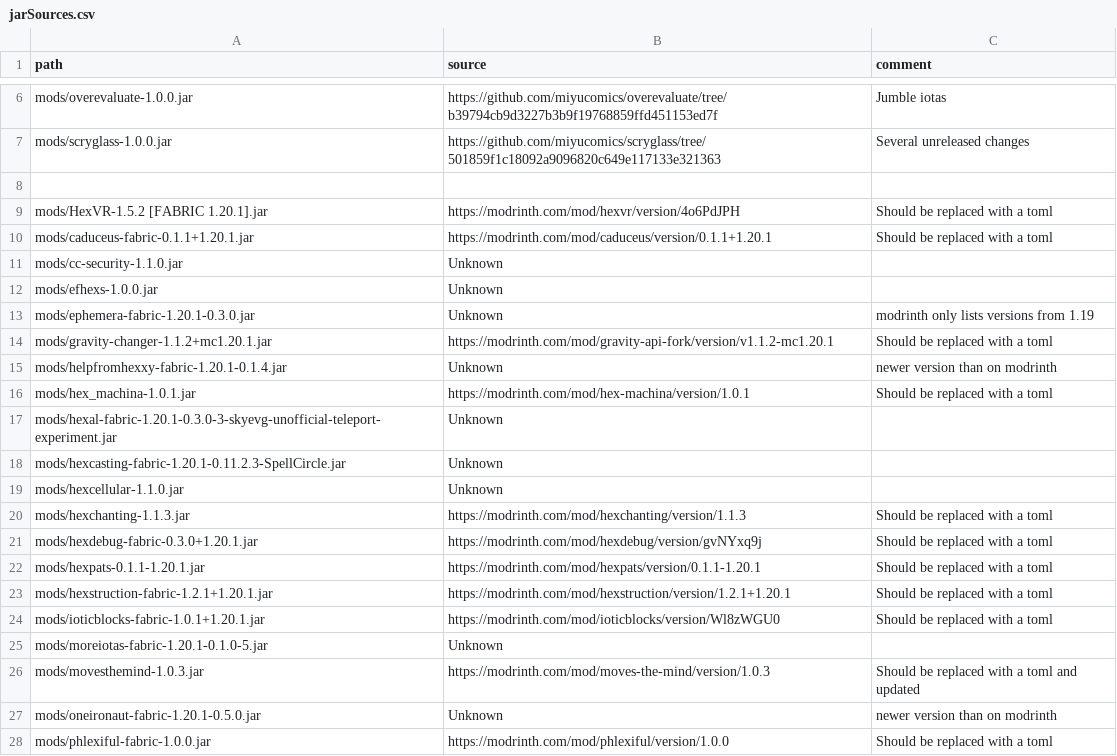
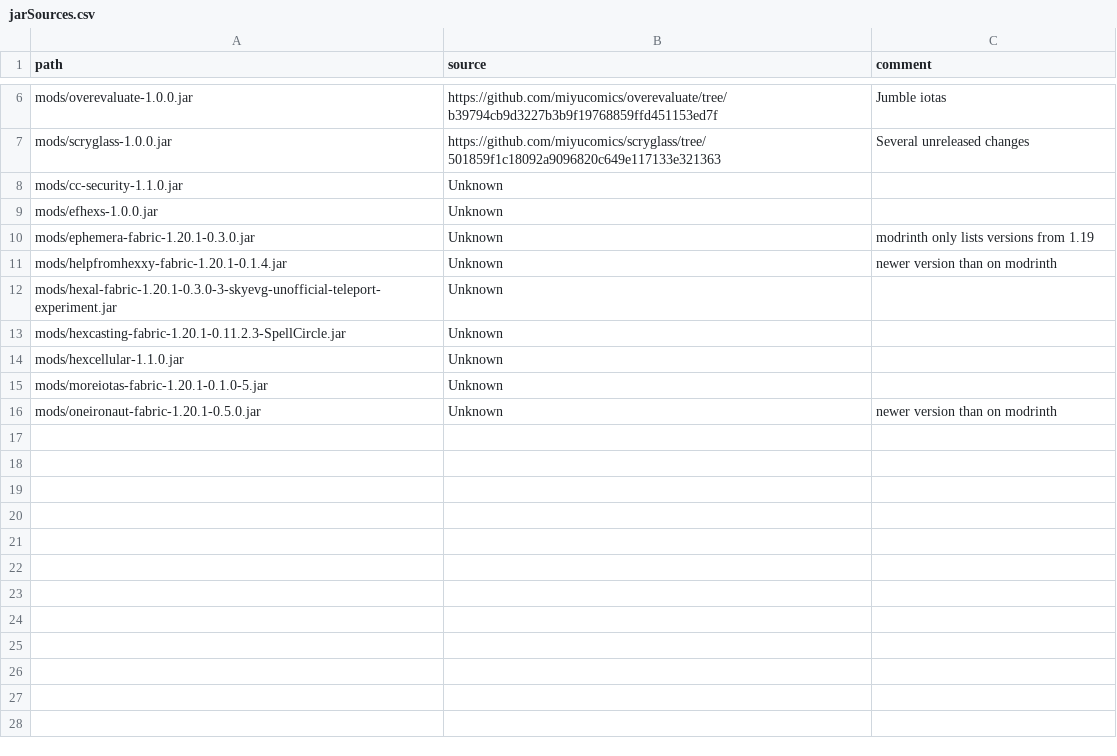
Before and after one commit to abilliontrillionstars/hexxy4, a CSV file: jarSources.csv, drawn as a sheet; only a part is shown, gaps mark what is left out; the diff names each change by its address in the sheet, - before the commit and + after, or states it on an @@ line.

Commit message:
remove moved mods from csv

```diff
--- a/jarSources.csv
+++ b/jarSources.csv
-row 8: (empty)
-row 9: mods/HexVR-1.5.2 [FABRIC 1.20.1].jar | https://modrinth.com/mod/hexvr/version/4o6PdJPH | Should be replaced with a toml
-row 10: mods/caduceus-fabric-0.1.1+1.20.1.jar | https://modrinth.com/mod/caduceus/version/0.1.1+1.20.1 | Should be replaced with a toml
-row 14: mods/gravity-changer-1.1.2+mc1.20.1.jar | https://modrinth.com/mod/gravity-api-fork/version/v1.1.2-mc1.20.1 | Should be replaced with a toml
-row 16: mods/hex_machina-1.0.1.jar | https://modrinth.com/mod/hex-machina/version/1.0.1 | Should be replaced with a toml
-row 20: mods/hexchanting-1.1.3.jar | https://modrinth.com/mod/hexchanting/version/1.1.3 | Should be replaced with a toml
-row 21: mods/hexdebug-fabric-0.3.0+1.20.1.jar | https://modrinth.com/mod/hexdebug/version/gvNYxq9j | Should be replaced with a toml
-row 22: mods/hexpats-0.1.1-1.20.1.jar | https://modrinth.com/mod/hexpats/version/0.1.1-1.20.1 | Should be replaced with a toml
-row 23: mods/hexstruction-fabric-1.2.1+1.20.1.jar | https://modrinth.com/mod/hexstruction/version/1.2.1+1.20.1 | Should be replaced with a toml
-row 24: mods/ioticblocks-fabric-1.0.1+1.20.1.jar | https://modrinth.com/mod/ioticblocks/version/Wl8zWGU0 | Should be replaced with a toml
-row 26: mods/movesthemind-1.0.3.jar | https://modrinth.com/mod/moves-the-mind/version/1.0.3 | Should be replaced with a toml and updated
-row 28: mods/phlexiful-fabric-1.0.0.jar | https://modrinth.com/mod/phlexiful/version/1.0.0 | Should be replaced with a toml
```
